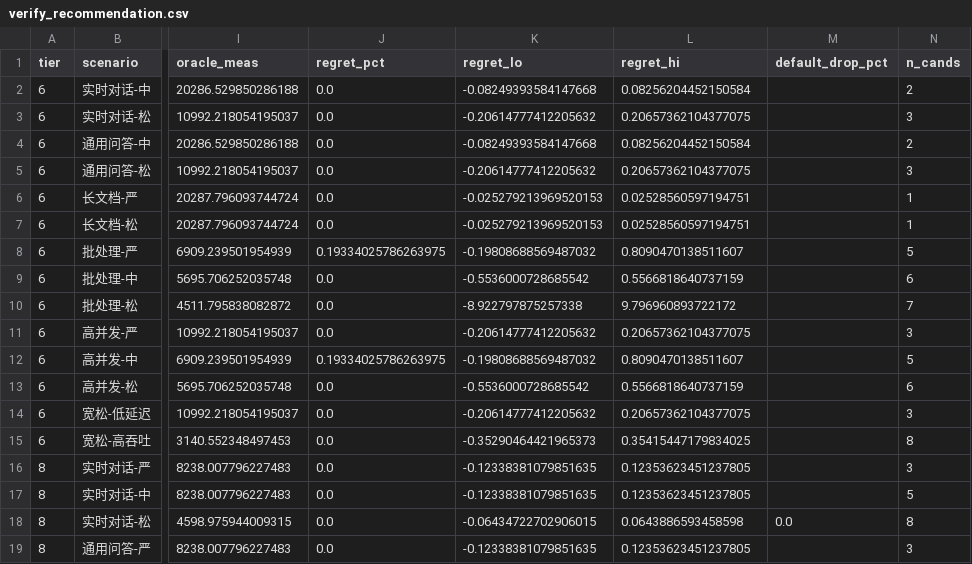
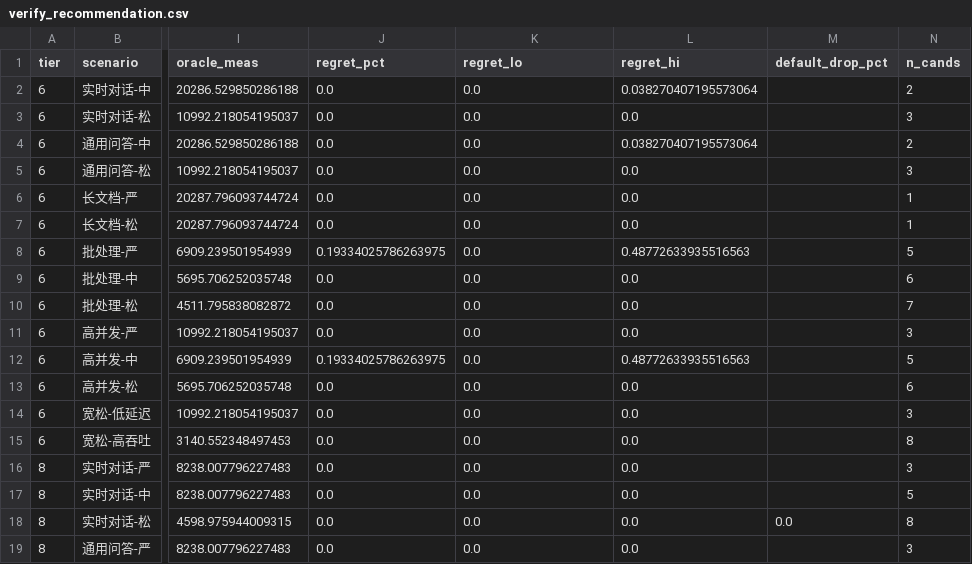
Before and after one commit to pityobject/tokencost, a CSV file: results/verify_recommendation.csv, drawn as a sheet; only a part is shown, gaps mark what is left out; the diff covers the shown part only; the diff names each change by its address in the sheet, - before the commit and + after, or states it on an @@ line.

Commit message:
fix(review2): resolve section conflict, regret field bug, fig5, claims blind spots

```diff
--- a/results/verify_recommendation.csv
+++ b/results/verify_recommendation.csv
-K2 (regret_lo): -0.08249393584147668
+K2 (regret_lo): 0.0
-L2 (regret_hi): 0.08256204452150584
+L2 (regret_hi): 0.038270407195573064
-K3 (regret_lo): -0.20614777412205632
+K3 (regret_lo): 0.0
-L3 (regret_hi): 0.20657362104377075
+L3 (regret_hi): 0.0
-K4 (regret_lo): -0.08249393584147668
+K4 (regret_lo): 0.0
-L4 (regret_hi): 0.08256204452150584
+L4 (regret_hi): 0.038270407195573064
-K5 (regret_lo): -0.20614777412205632
+K5 (regret_lo): 0.0
-L5 (regret_hi): 0.20657362104377075
+L5 (regret_hi): 0.0
-K6:K7 (regret_lo): -0.025279213969520153
+K6:K7 (regret_lo): 0.0
-L6:L7 (regret_hi): 0.02528560597194751
+L6:L7 (regret_hi): 0.0
-K8 (regret_lo): -0.19808688569487032
+K8 (regret_lo): 0.0
-L8 (regret_hi): 0.8090470138511607
+L8 (regret_hi): 0.48772633935516563
-K9 (regret_lo): -0.5536000728685542
+K9 (regret_lo): 0.0
-L9 (regret_hi): 0.5566818640737159
+L9 (regret_hi): 0.0
-K10 (regret_lo): -8.922797875257338
+K10 (regret_lo): 0.0
-L10 (regret_hi): 9.796960893722172
+L10 (regret_hi): 0.0
-K11 (regret_lo): -0.20614777412205632
+K11 (regret_lo): 0.0
-L11 (regret_hi): 0.20657362104377075
+L11 (regret_hi): 0.0
-K12 (regret_lo): -0.19808688569487032
+K12 (regret_lo): 0.0
-L12 (regret_hi): 0.8090470138511607
+L12 (regret_hi): 0.48772633935516563
-K13 (regret_lo): -0.5536000728685542
+K13 (regret_lo): 0.0
-L13 (regret_hi): 0.5566818640737159
+L13 (regret_hi): 0.0
-K14 (regret_lo): -0.20614777412205632
+K14 (regret_lo): 0.0
-L14 (regret_hi): 0.20657362104377075
+L14 (regret_hi): 0.0
-K15 (regret_lo): -0.35290464421965373
+K15 (regret_lo): 0.0
-L15 (regret_hi): 0.35415447179834025
+L15 (regret_hi): 0.0
-K16:K17 (regret_lo): -0.12338381079851635
+K16:K17 (regret_lo): 0.0
-L16:L17 (regret_hi): 0.12353623451237805
+L16:L17 (regret_hi): 0.0
-K18 (regret_lo): -0.06434722702906015
+K18 (regret_lo): 0.0
-L18 (regret_hi): 0.0643886593458598
+L18 (regret_hi): 0.0
-K19 (regret_lo): -0.12338381079851635
+K19 (regret_lo): 0.0
-L19 (regret_hi): 0.12353623451237805
+L19 (regret_hi): 0.0
```
Also changed, not shown: 120 edited cells elsewhere in this file, 20 other files.
